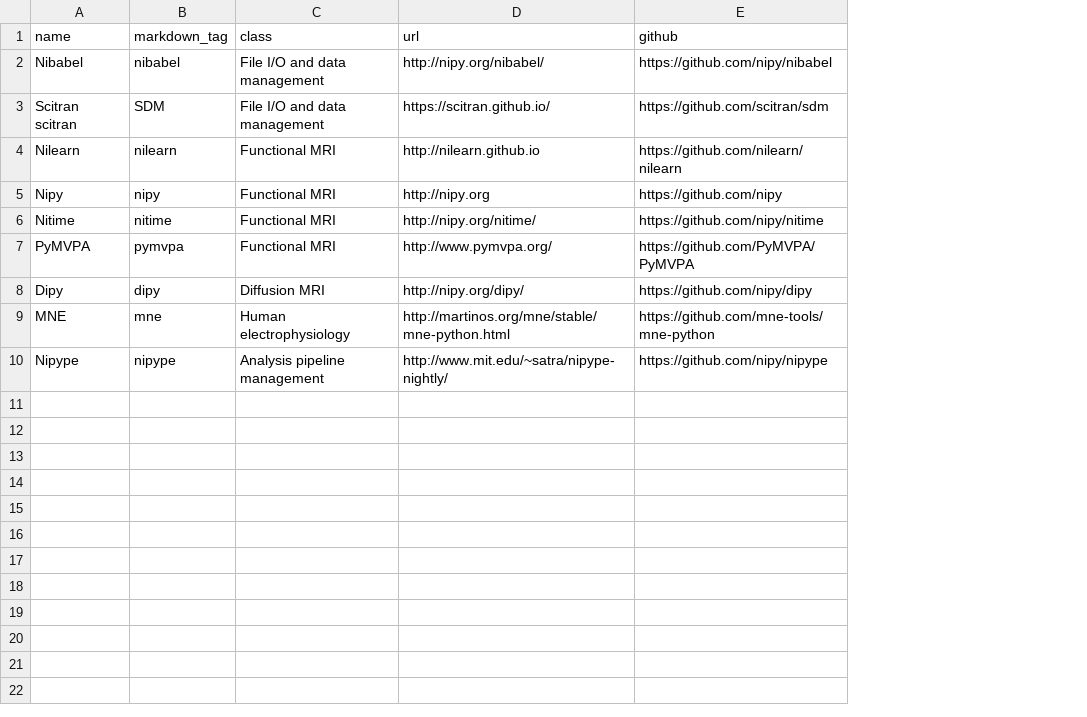
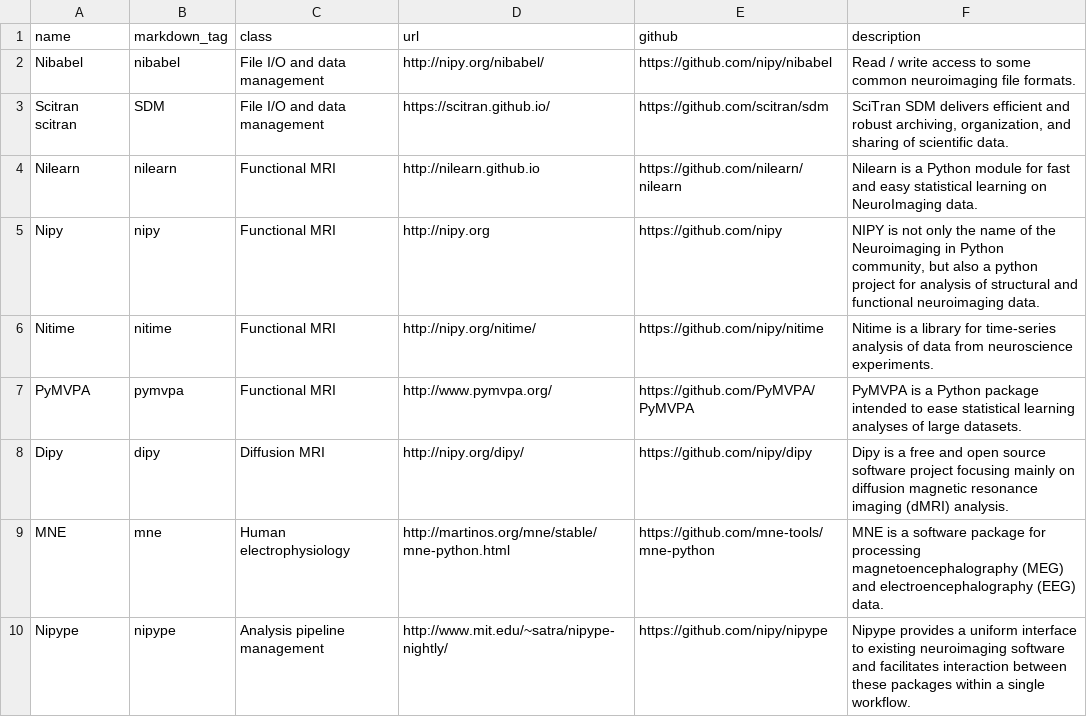
Before and after one commit to vsoch/nipy, a TSV file: code/static/projects.tsv, drawn as a sheet; the diff names each change by its address in the sheet, - before the commit and + after, or states it on an @@ line.

Commit message:
adding projects to front page

```diff
--- a/code/static/projects.tsv
+++ b/code/static/projects.tsv
+column F (description), rows 2-10: Read / write access to some common neuroimaging file formats. | SciTran SDM delivers efficient and robust archiving, organization, and sharing of scientific data. | Nilearn is a Python module for fast and easy statistical learning on NeuroImaging data. | NIPY is not only the name of the Neuroimaging in Python community, but also a python project for analysis of structural and functional neuroimaging data. | Nitime is a library for time-series analysis of data from neuroscience experiments. | PyMVPA is a Python package intended to ease statistical learning analyses of large datasets. | Dipy is a free and open source software project focusing mainly on diffusion magnetic resonance imaging (dMRI) analysis. | MNE is a software package for processing magnetoencephalography (MEG) and electroencephalography (EEG) data. | Nipype provides a uniform interface to existing neuroimaging software and facilitates interaction between these packages within a single workflow.
```
Also changed, not shown: 6 other files.
